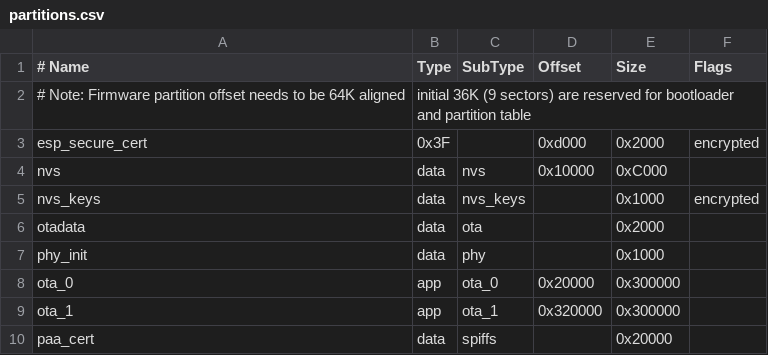
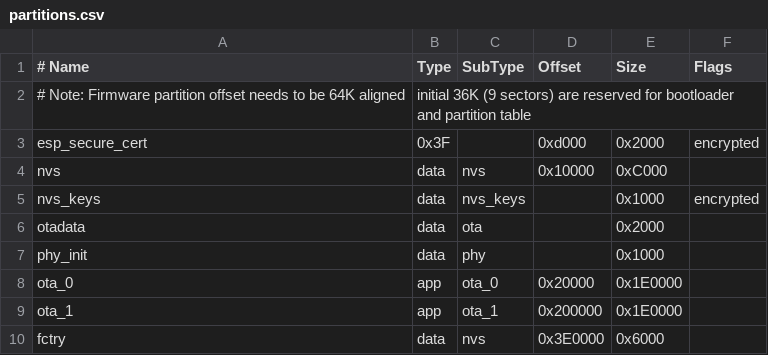
Before and after one commit to tomasmcguinness/matter-esp32-octopus-energy-gateway, a CSV file: Firmware/partitions.csv, drawn as a sheet.

```diff
--- a/Firmware/partitions.csv
+++ b/Firmware/partitions.csv
@@ -7,4 +7,4 @@ otadata,  data, ota,     ,          0x2000
 phy_init, data, phy,     ,          0x1000,
-ota_0,    app,  ota_0,   0x20000,   0x300000,
-ota_1,    app,  ota_1,   0x320000,  0x300000,
-paa_cert, data, spiffs,  ,          0x20000
+ota_0,    app,  ota_0,   0x20000,   0x1E0000,
+ota_1,    app,  ota_1,   0x200000,  0x1E0000,
+fctry,    data, nvs,     0x3E0000,  0x6000
```
Also changed, not shown: 8 other files.
